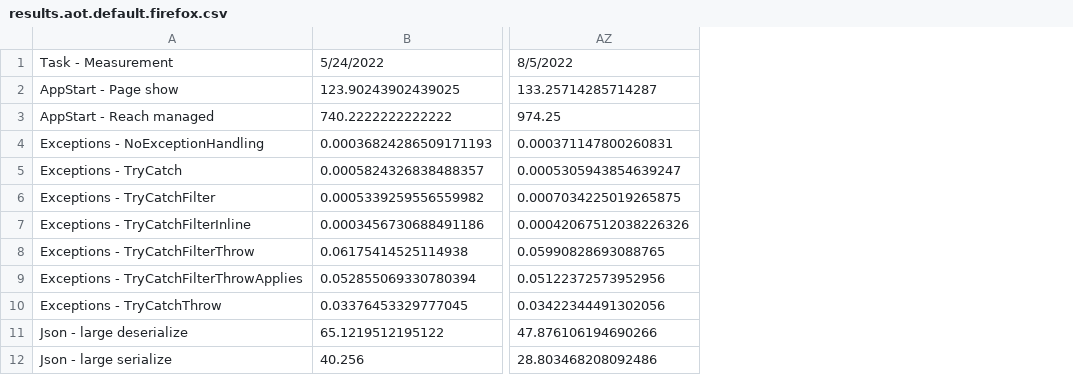
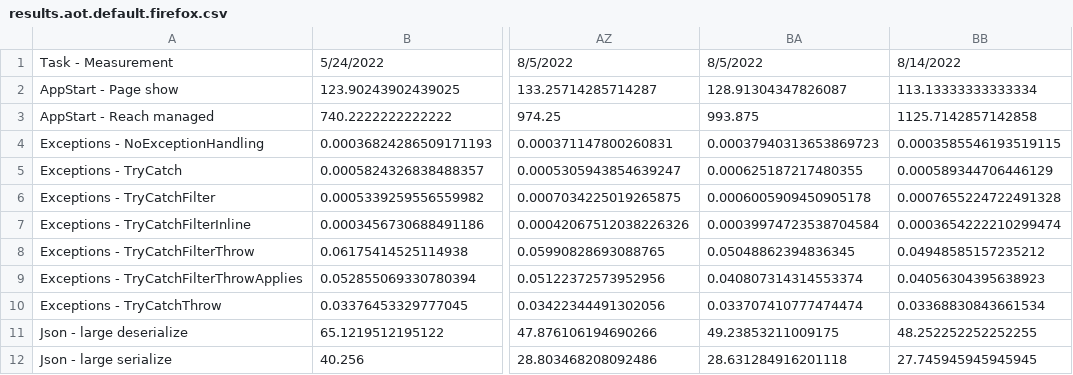
Before and after one commit to radekdoulik/WasmPerformanceMeasurements, a CSV file: csv/results.aot.default.firefox.csv, drawn as a sheet; only a part is shown, gaps mark what is left out; the diff names each change by its address in the sheet, - before the commit and + after, or states it on an @@ line.

Commit message:
Add results for: bc0c9f4a8b2ca23567a3752c04cd6b70fe2e3b1c Sun Aug 14 13:38:41 2022 -0700

```diff
--- a/csv/results.aot.default.firefox.csv
+++ b/csv/results.aot.default.firefox.csv
+column BA, rows 1-12: 8/5/2022 | 128.91304347826087 | 993.875 | 0.00037940313653869723 | 0.000625187217480355 | 0.0006005909450905178 | 0.00039974723538704584 | 0.05048862394836345 | 0.040807314314553374 | 0.033707410777474474 | 49.23853211009175 | 28.631284916201118
+column BB, rows 1-12: 8/14/2022 | 113.13333333333334 | 1125.7142857142858 | 0.0003585546193519115 | 0.000589344706446129 | 0.0007655224722491328 | 0.0003654222210299474 | 0.04948585157235212 | 0.04056304395638923 | 0.03368830843661534 | 48.252252252252255 | 27.745945945945945
```
Also changed, not shown: csv/results.aot.default.chrome.csv, csv/results.aot.simd+wasm-eh.firefox.csv, 36 other files.
